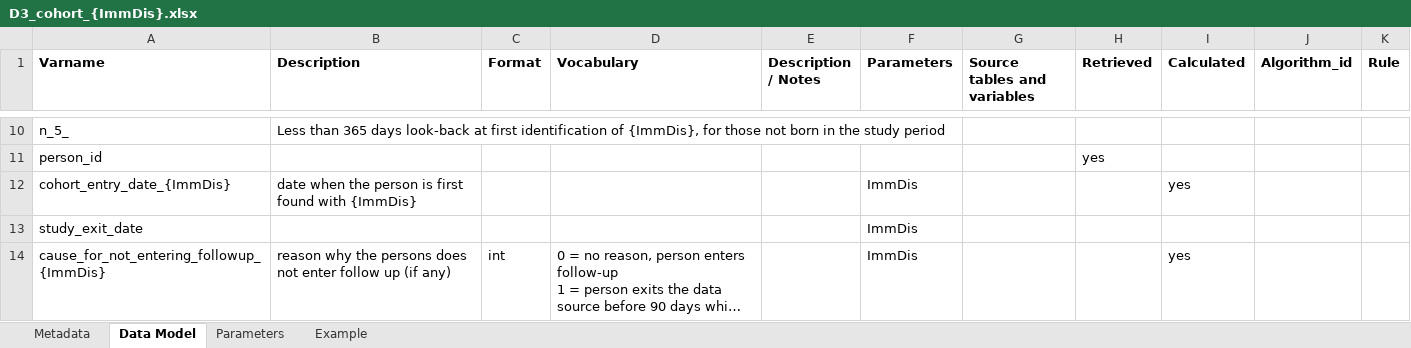
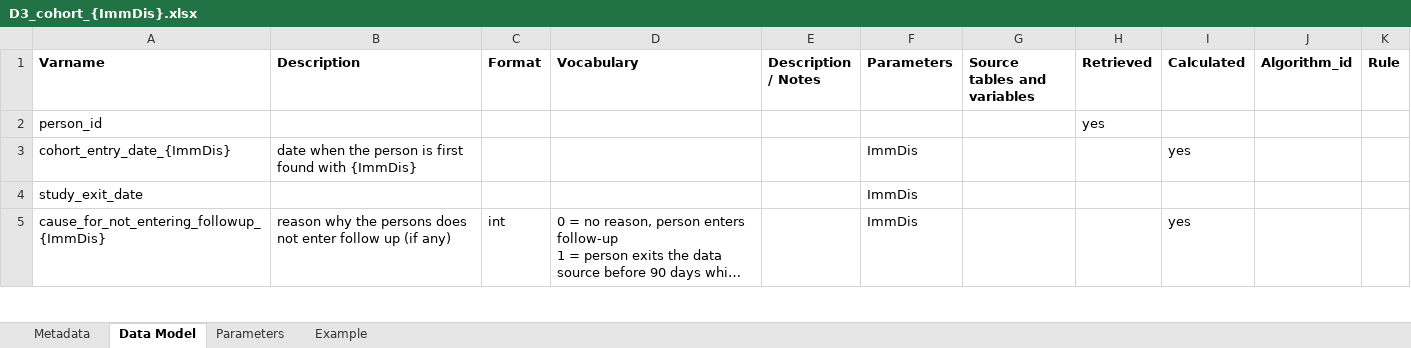
Before and after one commit to VAC4EU/ROC18_Objective_2, an Excel workbook: i_codebooks/D3_cohort_{ImmDis}.xlsx, sheet Data Model, drawn as a sheet; only a part is shown, gaps mark what is left out; long unchanged cells end in …; values as stored, in another font and other column widths than the file's, no borders; removed rows and columns are numbered as before the commit, all else as after; the diff covers the shown part only; the diff names each change by its address in the sheet, - before the commit and + after, or states it on an @@ line.

```diff
--- a/i_codebooks/D3_cohort_{ImmDis}.xlsx (sheet Data Model)
+++ b/i_codebooks/D3_cohort_{ImmDis}.xlsx (sheet Data Model)
-row 10: n_5_ | Less than 365 days look-back at first identification of {ImmDis}, for those not born in the study period
```
Also changed, not shown: 1 added row, 8 removed rows and 1 edited cell elsewhere in this sheet, i_codebooks/00_index.xlsx, i_codebooks/D3_components_flare_TD_E_GRAVES_AESI.xlsx, 4 other files.
